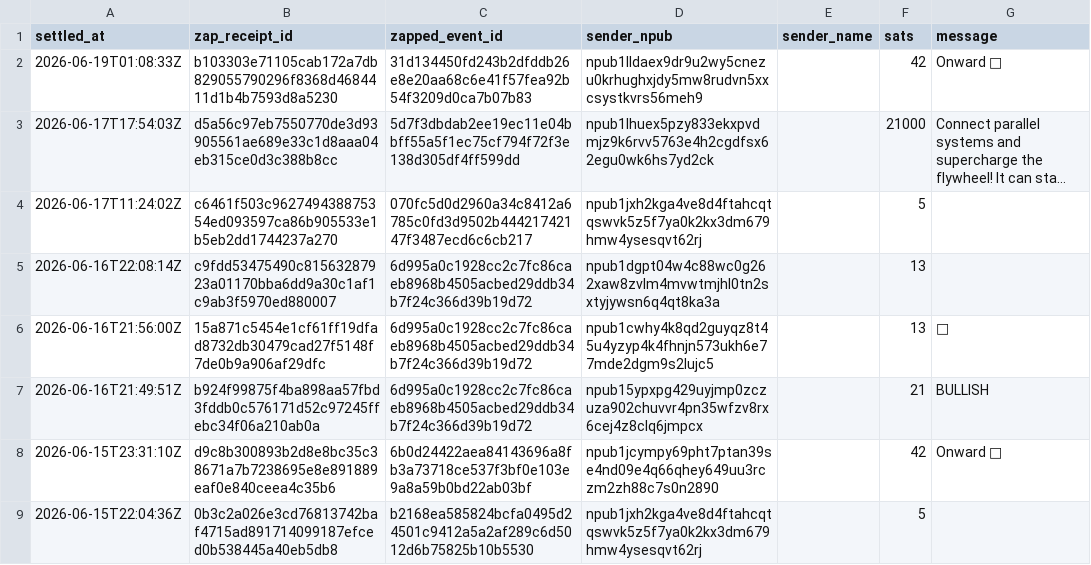
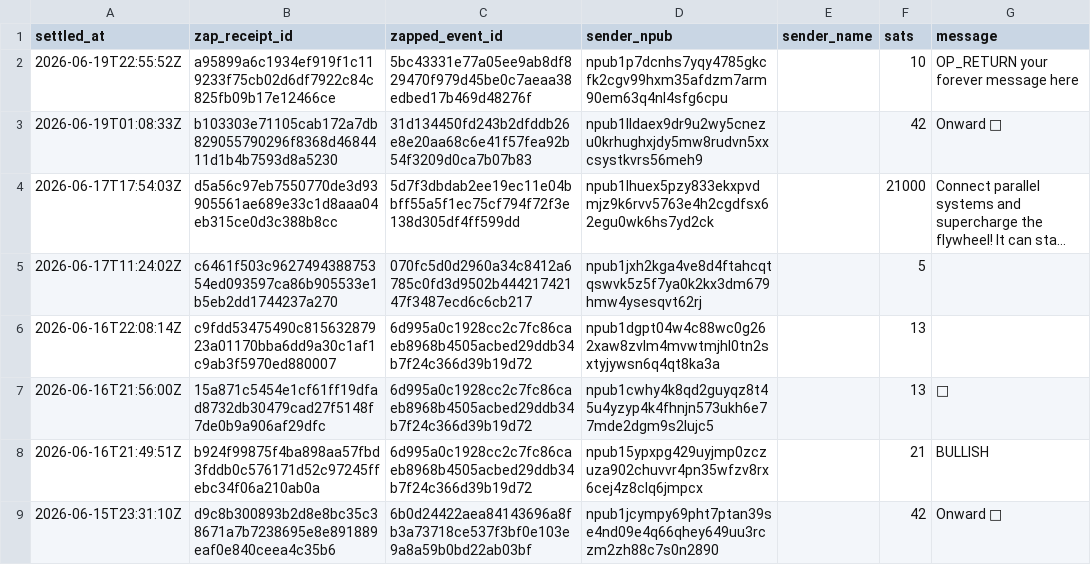
Before and after one commit to ReedBTC/localbitcoiners, a CSV file: data/zaps.csv, drawn as a sheet; only a part is shown; the shorter side is filled out with more unchanged rows; long unchanged cells end in …; the diff names each change by its address in the sheet, - before the commit and + after, or states it on an @@ line.

```diff
--- a/data/zaps.csv
+++ b/data/zaps.csv
+row 2: 2026-06-19T22:55:52Z | a95899a6c1934ef919f1c119233f75cb02d6df7922c84c825fb09b17e12466ce | 5bc43331e77a05ee9ab8df829470f979d45be0c7aeaa38edbed17b469d48276f | npub1p7dcnhs7yqy4785gkcfk2cgv99hxm35afdzm7arm90em63q4nl4sfg6cpu |  | 10 | OP_RETURN your forever message here
```
Also changed, not shown: data/fountain-api.csv, data/sats.csv, 4 other files.
